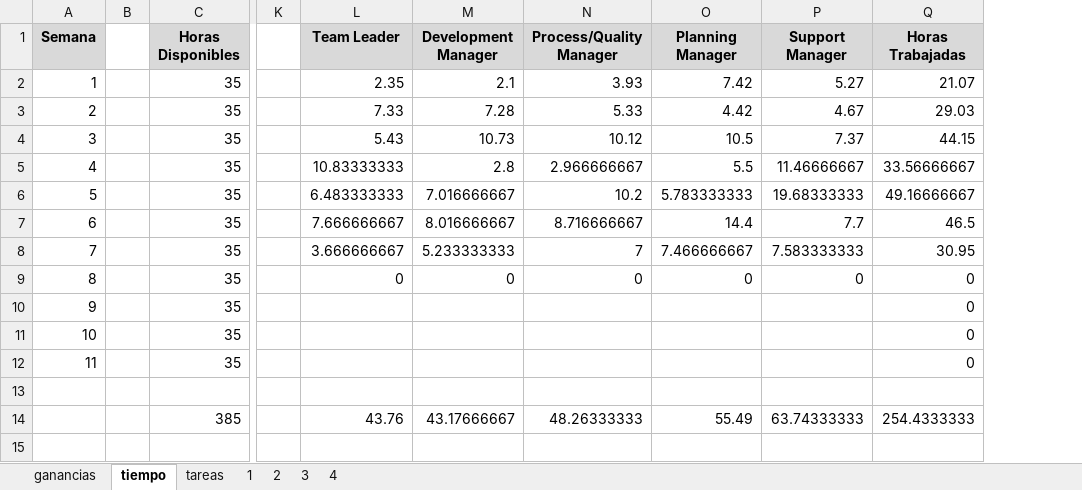
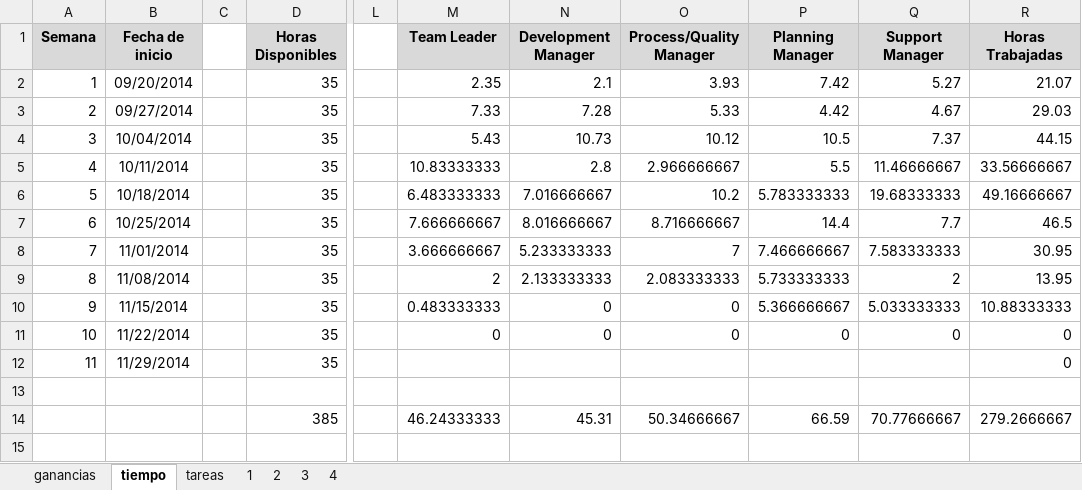
Before and after one commit to jw92/PPR, an Excel workbook: tspi/plan.xlsx, sheet tiempo, drawn as a sheet; only a part is shown, gaps mark what is left out; values as stored, in another font and other column widths than the file's, no borders; charts and pictures not drawn; addresses are those after the commit; the diff names each change by its address in the sheet, - before the commit and + after, or states it on an @@ line.

```diff
--- a/tspi/plan.xlsx (sheet tiempo)
+++ b/tspi/plan.xlsx (sheet tiempo)
+column B, rows 1-12: Fecha de inicio | 09/20/2014 | 09/27/2014 | 10/04/2014 | 10/11/2014 | 10/18/2014 | 10/25/2014 | 11/01/2014 | 11/08/2014 | 11/15/2014 | 11/22/2014 | 11/29/2014
-M9: 0
+M9: 2
-N9: 0
+N9: 2.133333333
-O9: 0
+O9: 2.083333333
-P9: 0
+P9: 5.733333333
-Q9: 0
+Q9: 2
-R9: 0
+R9: 13.95
-M10: (empty)
+M10: 0.483333333
-N10:N11: (empty)
+N10:N11: 0
-O10:O11: (empty)
+O10:O11: 0
-P10: (empty)
+P10: 5.366666667
-Q10: (empty)
+Q10: 5.033333333
-R10: 0
+R10: 10.88333333
-M11: (empty)
+M11: 0
-P11: (empty)
+P11: 0
-Q11: (empty)
+Q11: 0
-M14: 43.76
+M14: 46.24333333
-N14: 43.17666667
+N14: 45.31
-O14: 48.26333333
+O14: 50.34666667
-P14: 55.49
+P14: 66.59
-Q14: 63.74333333
+Q14: 70.77666667
-R14: 254.4333333
+R14: 279.2666667
```
Also changed, not shown: sheet 4, sheet tareas, sheet ganancias, sheet 3, formulas that keep their value, charts or pictures, tspi/ciclo-4/plan4-20095495.xlsx, tspi/ciclo-4/plan4-20105627.xlsx, 3 other files.
